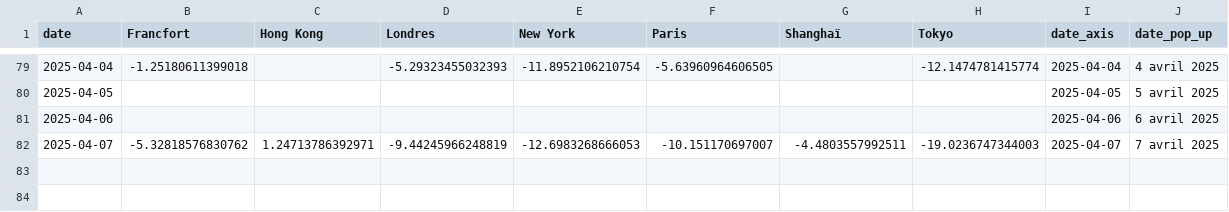
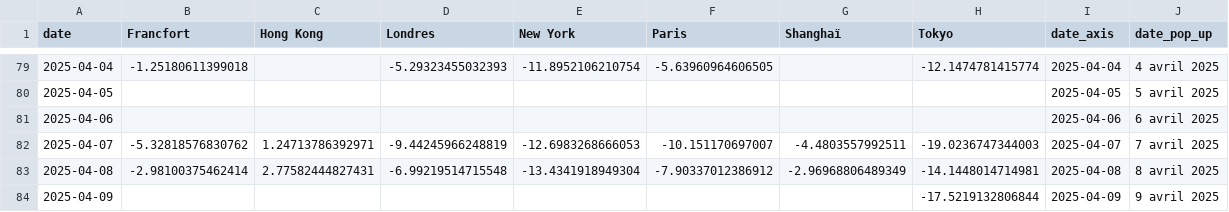
Before and after one commit to mthlht/markets-tracker, a CSV file: data/tidy_markets_data_to_flourish.csv, drawn as a sheet; only a part is shown, gaps mark what is left out; the diff names each change by its address in the sheet, - before the commit and + after, or states it on an @@ line.

```diff
--- a/data/tidy_markets_data_to_flourish.csv
+++ b/data/tidy_markets_data_to_flourish.csv
+row 83: 2025-04-08 | -2.98100375462414 | 2.77582444827431 | -6.99219514715548 | -13.4341918949304 | -7.90337012386912 | -2.96968806489349 | -14.1448014714981 | 2025-04-08 | 8 avril 2025
+row 84: 2025-04-09 |  |  |  |  |  |  | -17.5219132806844 | 2025-04-09 | 9 avril 2025
```
Also changed, not shown: 2 other files.
